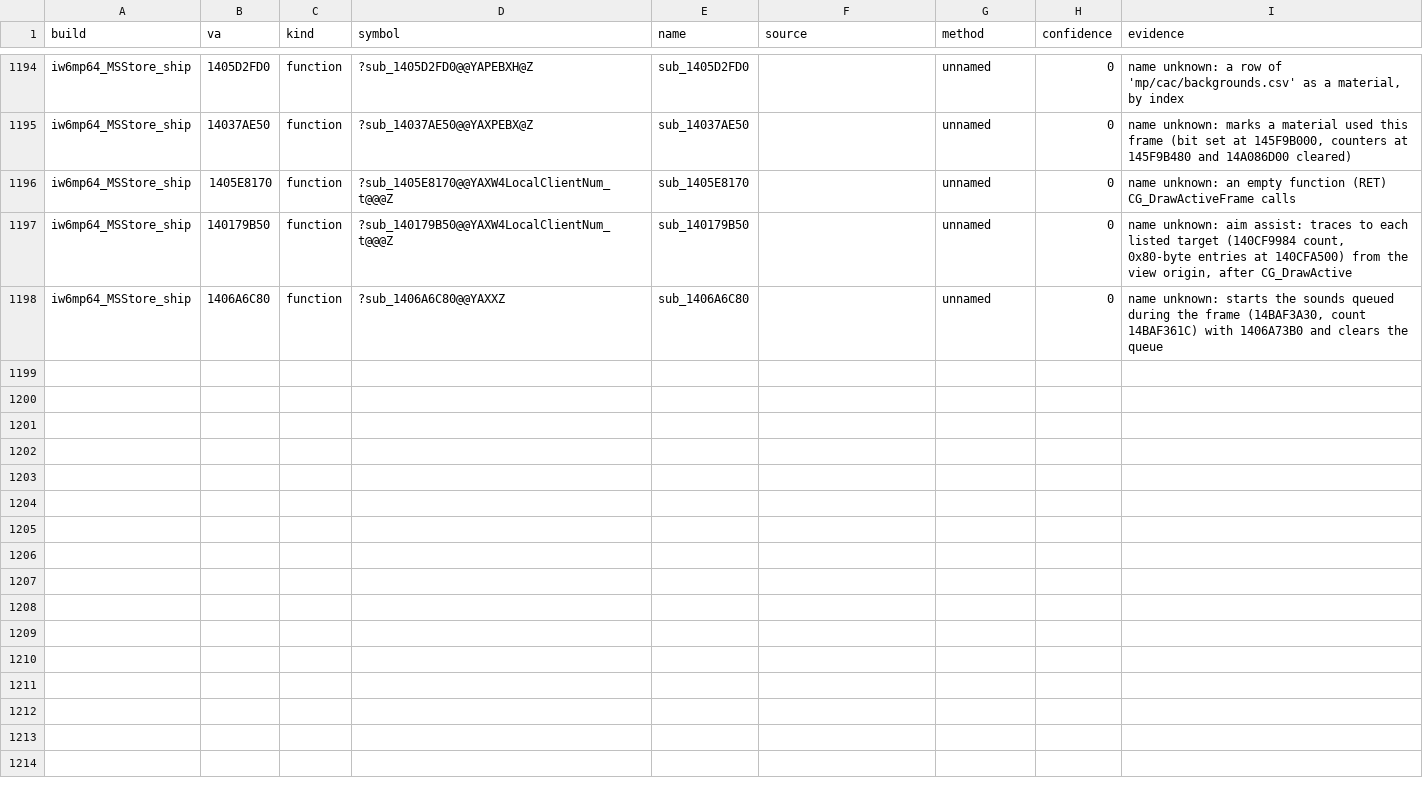
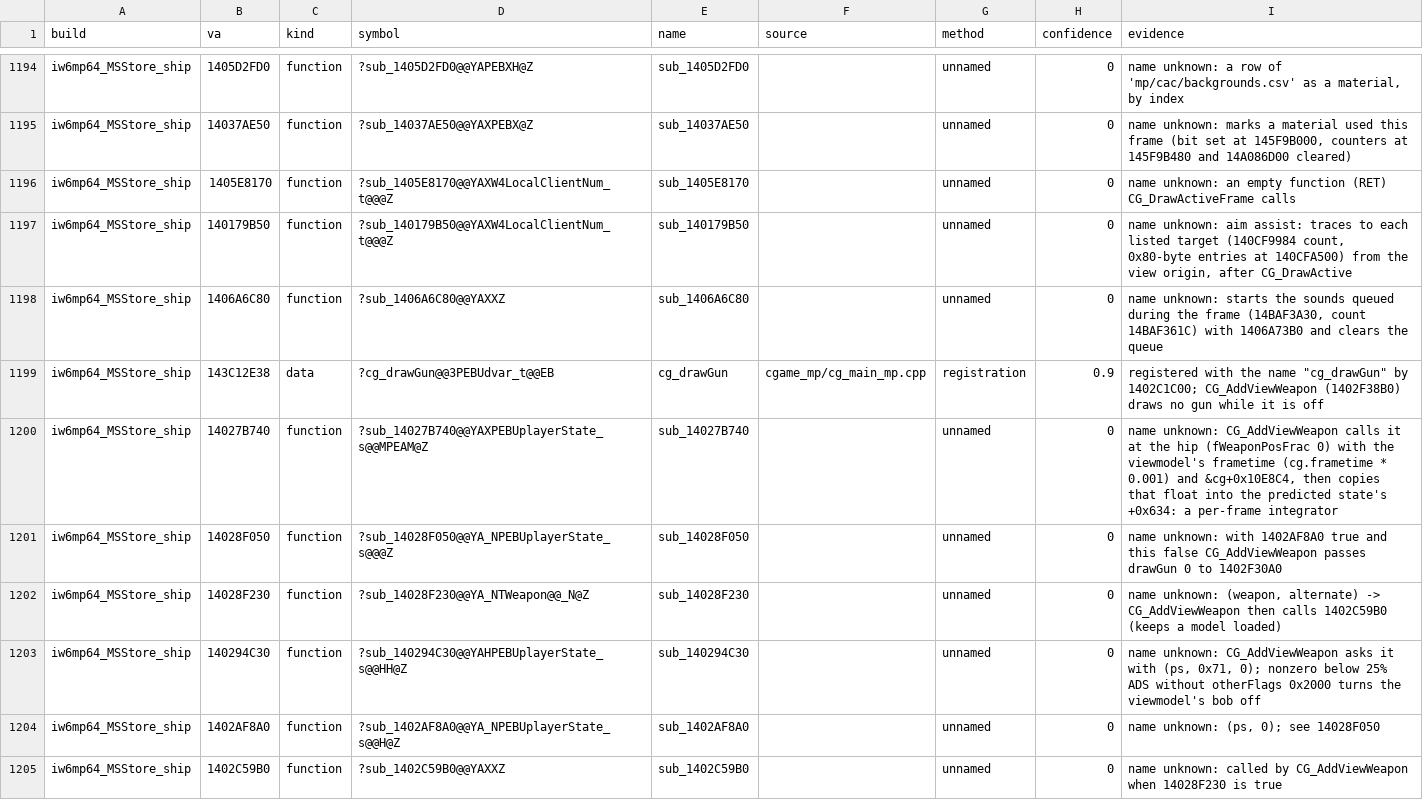
Before and after one commit to lizardpeter/ghosts-decomp, a TSV file: records/names.tsv, drawn as a sheet; only a part is shown, gaps mark what is left out; the diff covers the shown part only; the diff names each change by its address in the sheet, - before the commit and + after, or states it on an @@ line.

```diff
--- a/records/names.tsv
+++ b/records/names.tsv
+row 1199: iw6mp64_MSStore_ship | 143C12E38 | data | ?cg_drawGun@@3PEBUdvar_t@@EB | cg_drawGun | cgame_mp/cg_main_mp.cpp | registration | 0.9 | registered with the name "cg_drawGun" by 1402C1C00; CG_AddViewWeapon (1402F38B0) draws no gun while it is off
+row 1200: iw6mp64_MSStore_ship | 14027B740 | function | ?sub_14027B740@@YAXPEBUplayerState_s@@MPEAM@Z | sub_14027B740 |  | unnamed | 0 | name unknown: CG_AddViewWeapon calls it at the hip (fWeaponPosFrac 0) with the viewmodel's frametime (cg.frametime * 0.001) and &cg+0x10E8C4, then copies that float into the predicted state's +0x634: a per-frame integrator
+row 1201: iw6mp64_MSStore_ship | 14028F050 | function | ?sub_14028F050@@YA_NPEBUplayerState_s@@@Z | sub_14028F050 |  | unnamed | 0 | name unknown: with 1402AF8A0 true and this false CG_AddViewWeapon passes drawGun 0 to 1402F30A0
+row 1202: iw6mp64_MSStore_ship | 14028F230 | function | ?sub_14028F230@@YA_NTWeapon@@_N@Z | sub_14028F230 |  | unnamed | 0 | name unknown: (weapon, alternate) -> CG_AddViewWeapon then calls 1402C59B0 (keeps a model loaded)
+row 1203: iw6mp64_MSStore_ship | 140294C30 | function | ?sub_140294C30@@YAHPEBUplayerState_s@@HH@Z | sub_140294C30 |  | unnamed | 0 | name unknown: CG_AddViewWeapon asks it with (ps, 0x71, 0); nonzero below 25% ADS without otherFlags 0x2000 turns the viewmodel's bob off
+row 1204: iw6mp64_MSStore_ship | 1402AF8A0 | function | ?sub_1402AF8A0@@YA_NPEBUplayerState_s@@H@Z | sub_1402AF8A0 |  | unnamed | 0 | name unknown: (ps, 0); see 14028F050
+row 1205: iw6mp64_MSStore_ship | 1402C59B0 | function | ?sub_1402C59B0@@YAXXZ | sub_1402C59B0 |  | unnamed | 0 | name unknown: called by CG_AddViewWeapon when 14028F230 is true
```
Also changed, not shown: 7 added rows elsewhere in this file, 25 other files.
